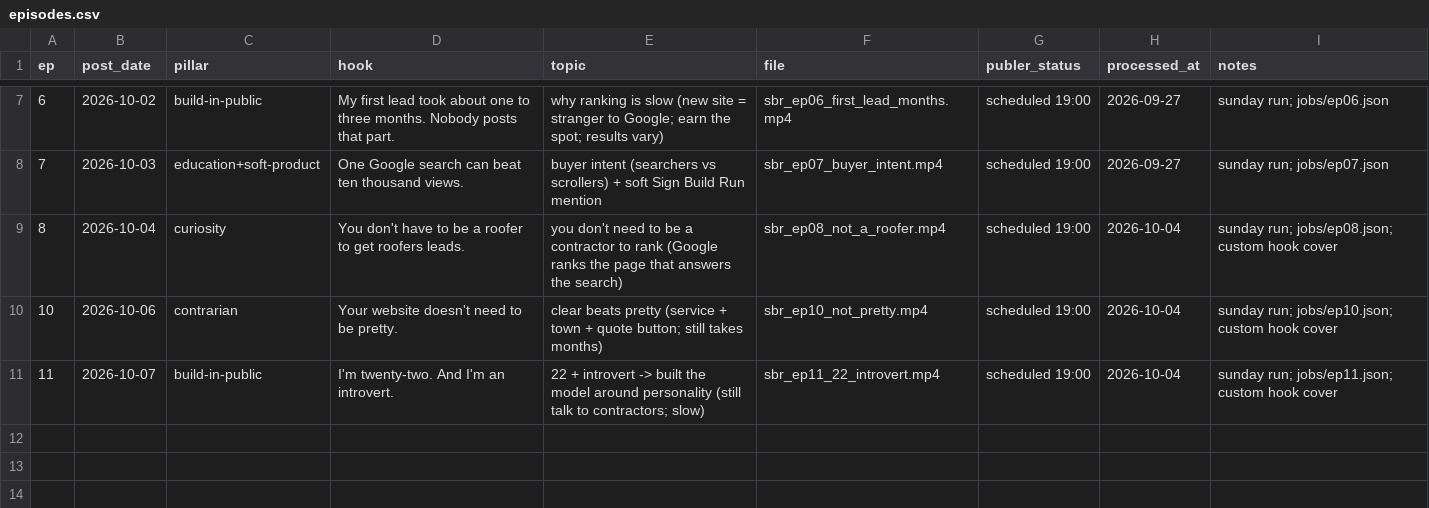
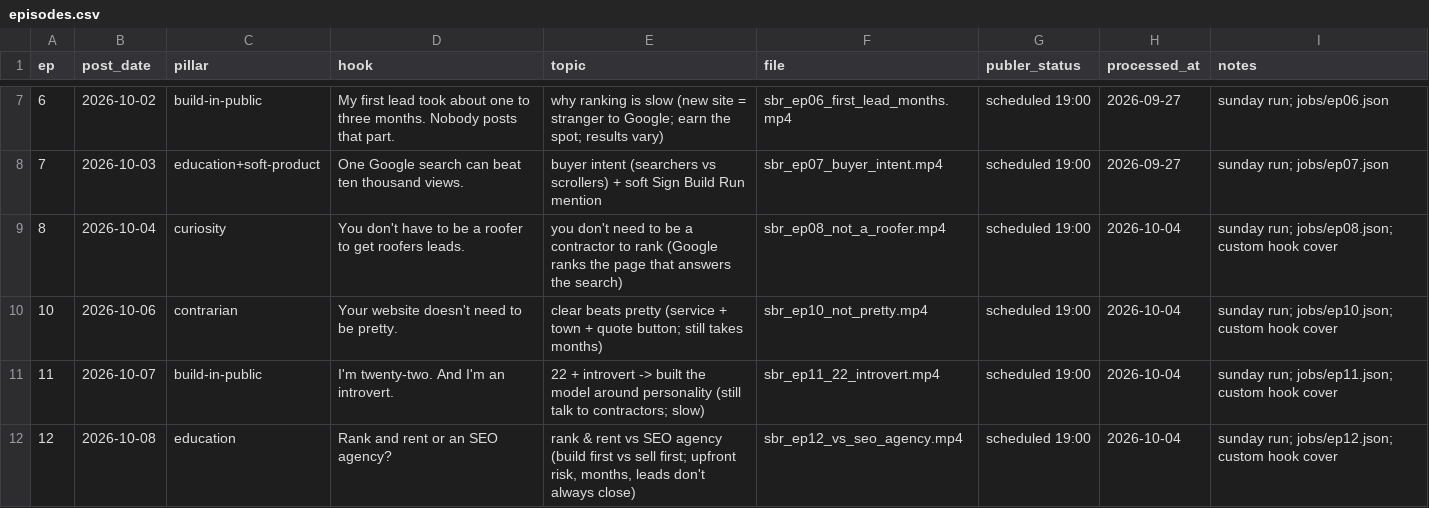
Before and after one commit to attias7/bww-videos, a CSV file: sbr/episodes.csv, drawn as a sheet; only a part is shown, gaps mark what is left out.

```diff
--- a/sbr/episodes.csv
+++ b/sbr/episodes.csv
@@ -11 +11,2 @@ ep,post_date,pillar,hook,topic,file,publer_status,processed_at,notes
 11,2026-10-07,build-in-public,I'm twenty-two. And I'm an introvert.,22 + introvert -> built the model around personality (still talk to contractors; slow),sbr_ep11_22_introvert.mp4,scheduled 19:00,2026-10-04,sunday run; jobs/ep11.json; custom hook cover
+12,2026-10-08,education,Rank and rent or an SEO agency?,"rank & rent vs SEO agency (build first vs sell first; upfront risk, months, leads don't always close)",sbr_ep12_vs_seo_agency.mp4,scheduled 19:00,2026-10-04,sunday run; jobs/ep12.json; custom hook cover
```
